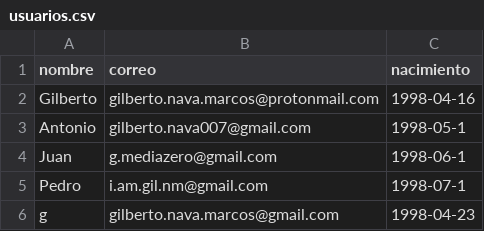
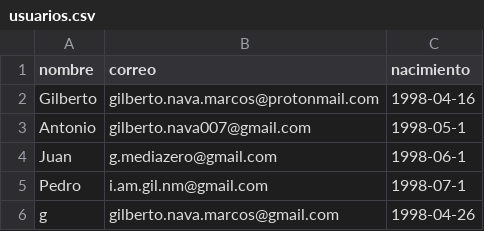
Before and after one commit to Gilberto-xyz/pymail, a CSV file: mailscsv/usuarios.csv, drawn as a sheet.

```diff
--- a/mailscsv/usuarios.csv
+++ b/mailscsv/usuarios.csv
@@ -5,2 +5,2 @@ Juan,g.mediazero@gmail.com,1998-06-1
 Pedro,i.am.gil.nm@gmail.com,1998-07-1
-g,gilberto.nava.marcos@gmail.com,1998-04-23
+g,gilberto.nava.marcos@gmail.com,1998-04-26
```
Also changed, not shown: 4 other files.
